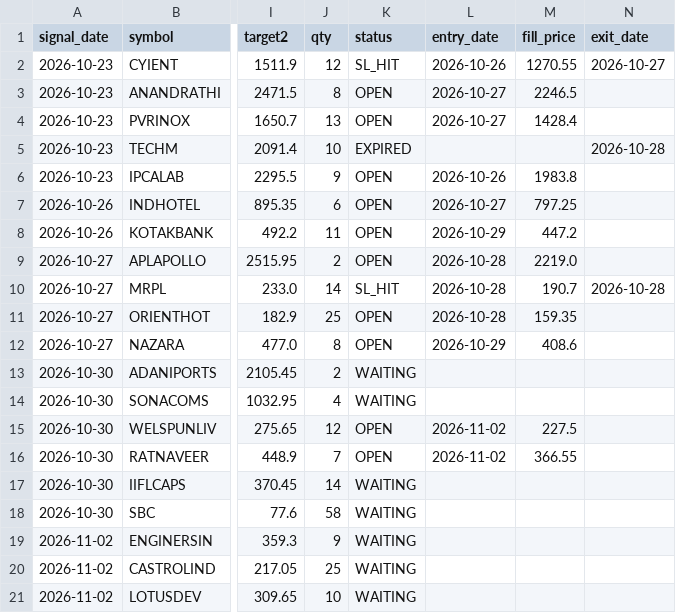
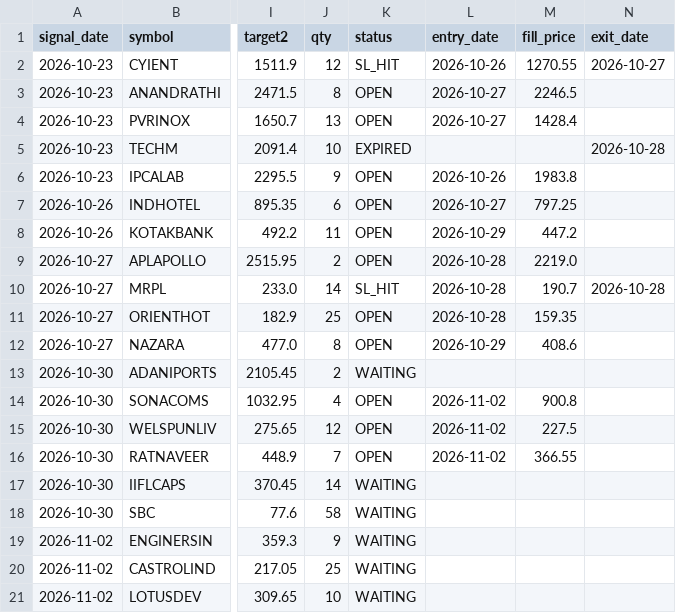
Before and after one commit to AADITR2189/trade, a CSV file: data/picks.csv, drawn as a sheet; only a part is shown, gaps mark what is left out; the diff names each change by its address in the sheet, - before the commit and + after, or states it on an @@ line.

```diff
--- a/data/picks.csv
+++ b/data/picks.csv
-K14 (status): WAITING
+K14 (status): OPEN
-L14 (entry_date): (empty)
+L14 (entry_date): 2026-11-02
-M14 (fill_price): (empty)
+M14 (fill_price): 900.8
```
Also changed, not shown: data/nse_equity.csv, data/sectors.csv, 2 other files.
